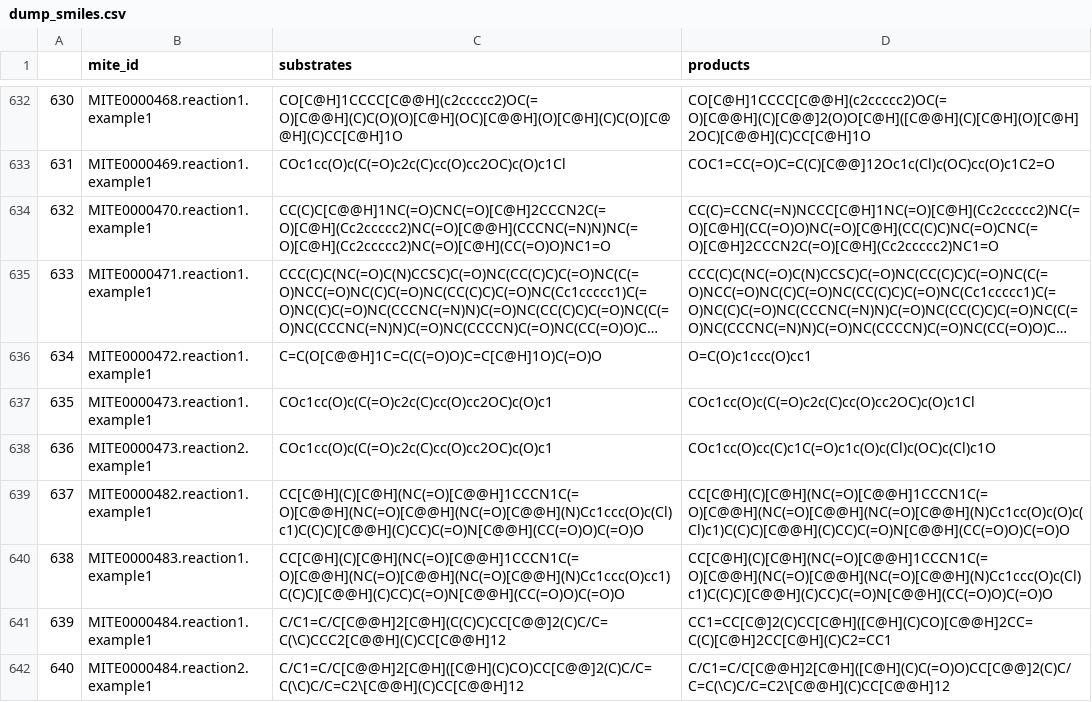
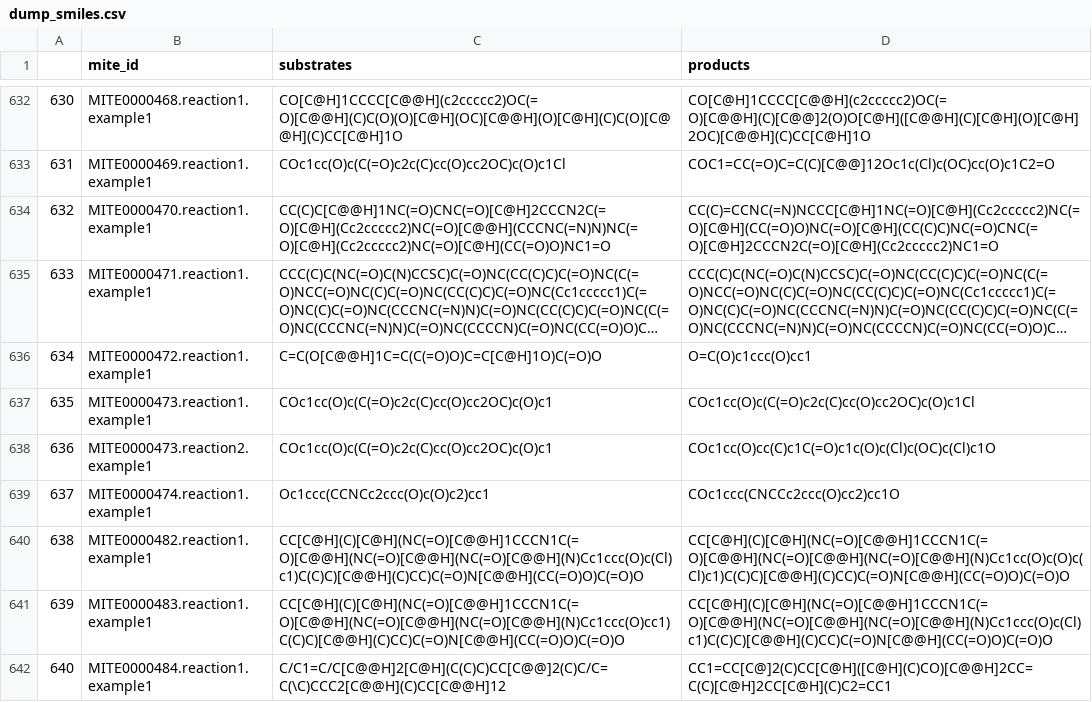
Before and after one commit to mite-standard/mite_data, a CSV file: mite_data/metadata/dump_smiles.csv, drawn as a sheet; only a part is shown, gaps mark what is left out; the shorter side is filled out with more unchanged rows; long unchanged cells end in …; addresses are those after the commit; the diff names each change by its address in the sheet, - before the commit and + after, or states it on an @@ line.

```diff
--- a/mite_data/metadata/dump_smiles.csv
+++ b/mite_data/metadata/dump_smiles.csv
+row 639: 637 | MITE0000474.reaction1.example1 | Oc1ccc(CCNCc2ccc(O)c(O)c2)cc1 | COc1ccc(CNCCc2ccc(O)cc2)cc1O
@@ column A renumbered from row 640 down @@
```
Also changed, not shown: mite_data/metadata/dump_smarts.csv, mite_data/metadata/mite_prot_accessions.csv, 4 other files.
